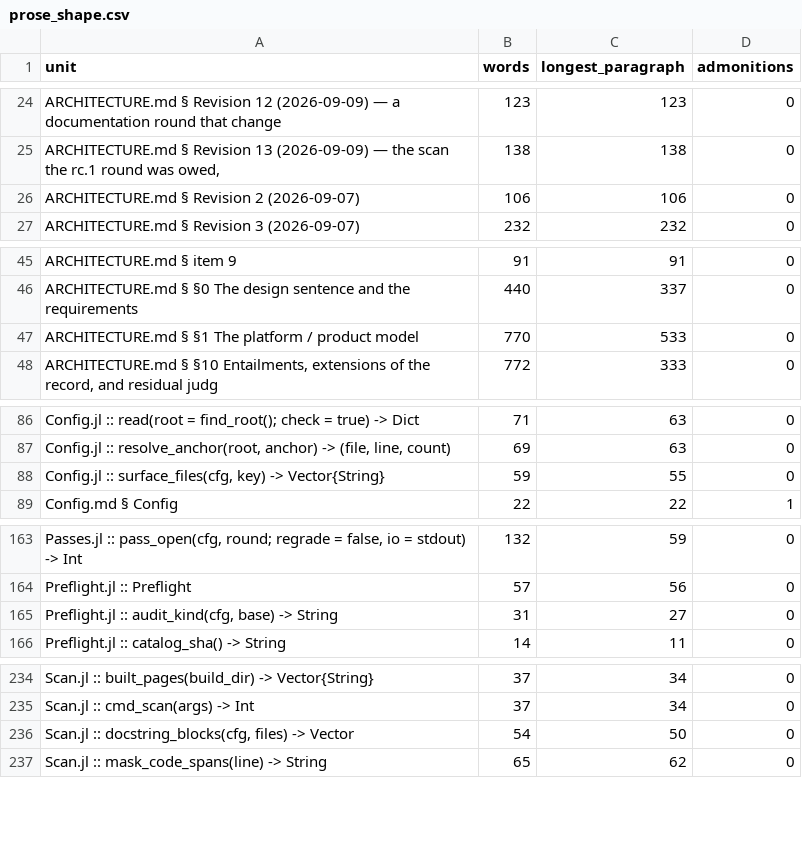
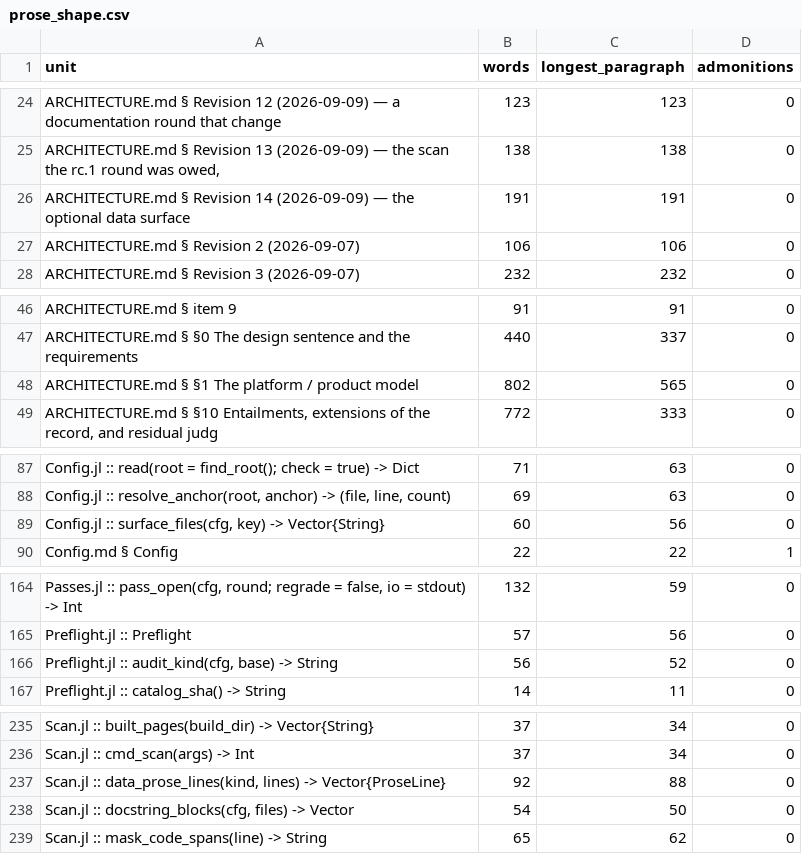
Before and after one commit to GrigorySarnitsky/GBGCodingTools.jl, a CSV file: docs/prose_shape.csv, drawn as a sheet; only a part is shown, gaps mark what is left out.

```diff
--- a/docs/prose_shape.csv
+++ b/docs/prose_shape.csv
@@ -25,2 +25,3 @@ unit,words,longest_paragraph,admonitions
 "ARCHITECTURE.md § Revision 13 (2026-09-09) — the scan the rc.1 round was owed,",138,138,0
+"ARCHITECTURE.md § Revision 14 (2026-09-09) — the optional data surface",191,191,0
 "ARCHITECTURE.md § Revision 2 (2026-09-07)",106,106,0
@@ -46,3 +47,3 @@ unit,words,longest_paragraph,admonitions
 "ARCHITECTURE.md § §0 The design sentence and the requirements",440,337,0
-"ARCHITECTURE.md § §1 The platform / product model",770,533,0
+"ARCHITECTURE.md § §1 The platform / product model",802,565,0
 "ARCHITECTURE.md § §10 Entailments, extensions of the record, and residual judg",772,333,0
@@ -87,3 +88,3 @@ unit,words,longest_paragraph,admonitions
 "Config.jl :: resolve_anchor(root, anchor) -> (file, line, count)",69,63,0
-"Config.jl :: surface_files(cfg, key) -> Vector{String}",59,55,0
+"Config.jl :: surface_files(cfg, key) -> Vector{String}",60,56,0
 "Config.md § Config",22,22,1
@@ -164,3 +165,3 @@ unit,words,longest_paragraph,admonitions
 "Preflight.jl :: Preflight",57,56,0
-"Preflight.jl :: audit_kind(cfg, base) -> String",31,27,0
+"Preflight.jl :: audit_kind(cfg, base) -> String",56,52,0
 "Preflight.jl :: catalog_sha() -> String",14,11,0
@@ -235,2 +236,3 @@ unit,words,longest_paragraph,admonitions
 "Scan.jl :: cmd_scan(args) -> Int",37,34,0
+"Scan.jl :: data_prose_lines(kind, lines) -> Vector{ProseLine}",92,88,0
 "Scan.jl :: docstring_blocks(cfg, files) -> Vector",54,50,0
```
Also changed, not shown: 16 other files.
